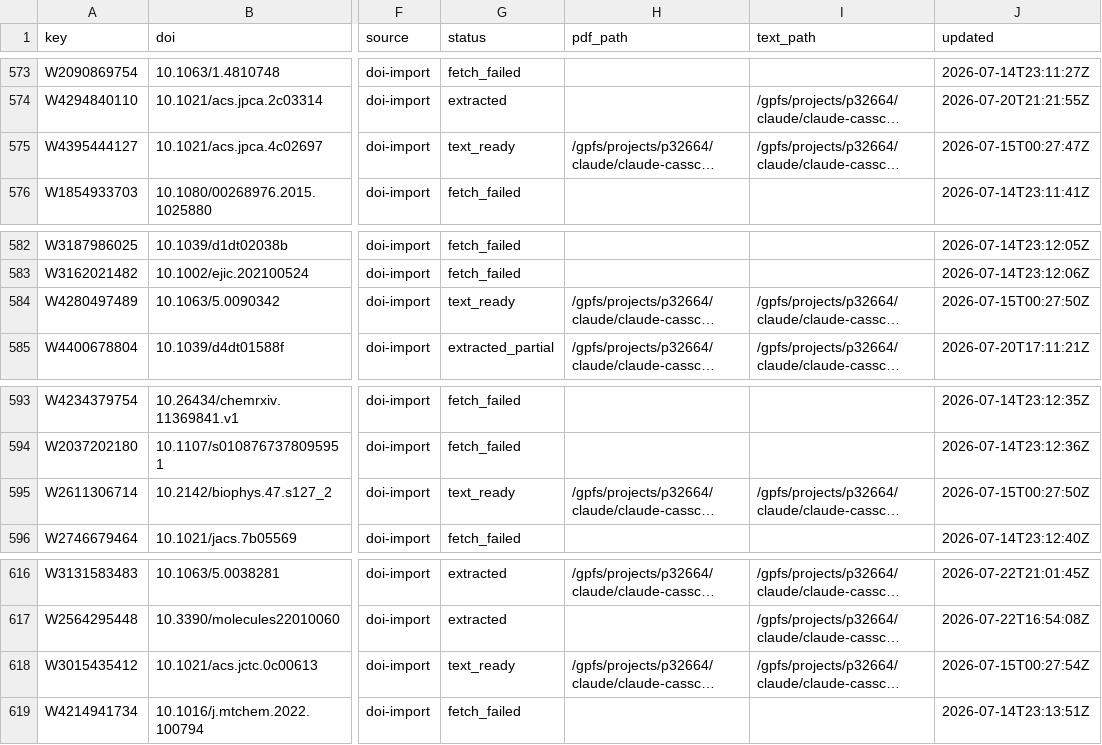
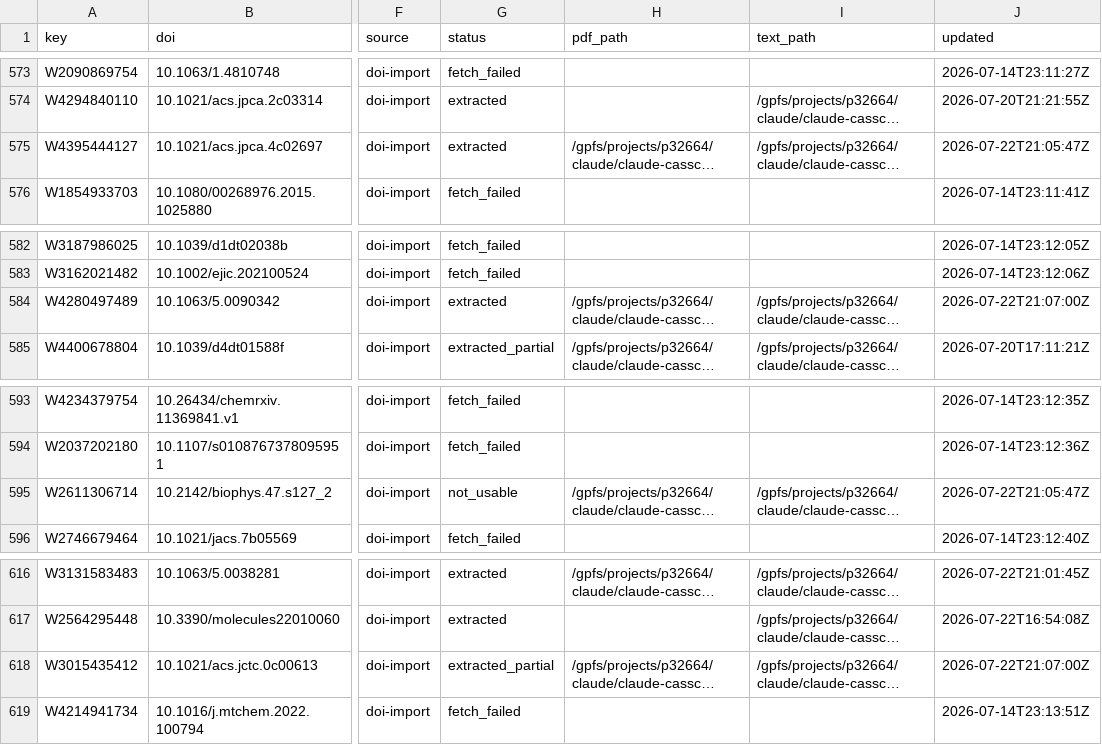
Before and after one commit to victorchanglee/aimdb, a CSV file: database/papers_index.csv, drawn as a sheet; only a part is shown, gaps mark what is left out; long unchanged cells end in …; the diff names each change by its address in the sheet, - before the commit and + after, or states it on an @@ line.

```diff
--- a/database/papers_index.csv
+++ b/database/papers_index.csv
-G575 (status): text_ready
+G575 (status): extracted
-J575 (updated): 2026-07-15T00:27:47Z
+J575 (updated): 2026-07-22T21:05:47Z
-G584 (status): text_ready
+G584 (status): extracted
-J584 (updated): 2026-07-15T00:27:50Z
+J584 (updated): 2026-07-22T21:07:00Z
-G595 (status): text_ready
+G595 (status): not_usable
-J595 (updated): 2026-07-15T00:27:50Z
+J595 (updated): 2026-07-22T21:05:47Z
-G618 (status): text_ready
+G618 (status): extracted_partial
-J618 (updated): 2026-07-15T00:27:54Z
+J618 (updated): 2026-07-22T21:07:00Z
```
Also changed, not shown: 2 other files.
